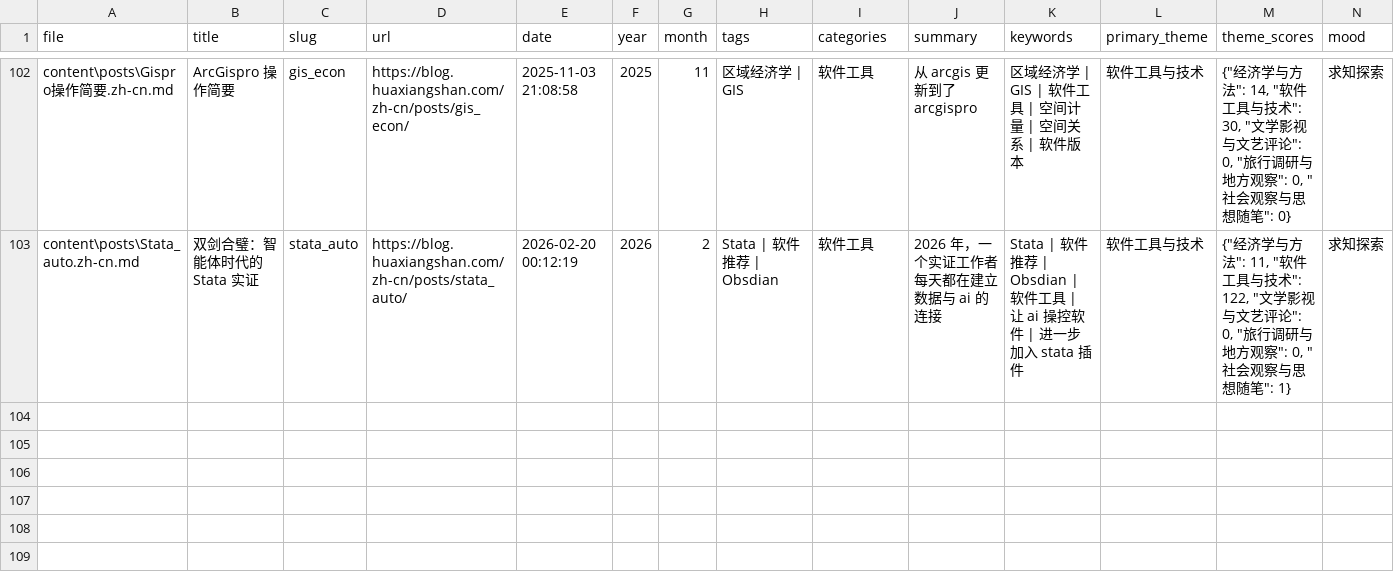
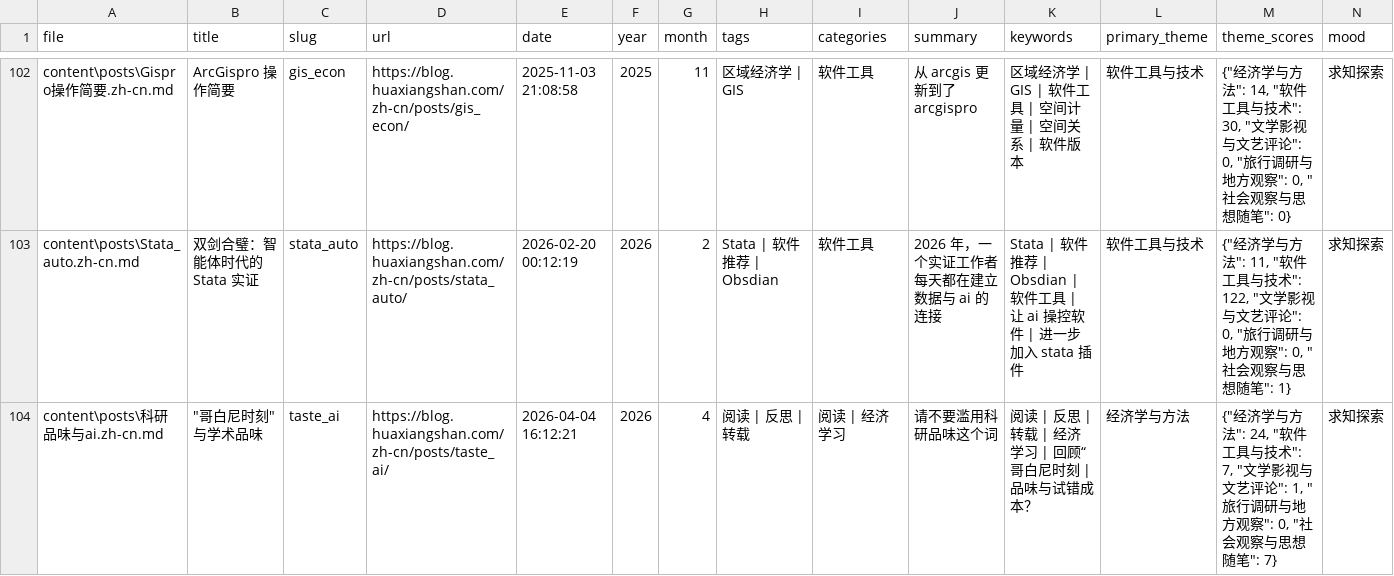
Before and after one commit to hzp2333/hzp2333.github.io, a CSV file: analysis/report/data/blog_analysis.csv, drawn as a sheet; only a part is shown, gaps mark what is left out; rows hold the shown columns only; the diff names each change by its address in the sheet, - before the commit and + after, or states it on an @@ line.

```diff
--- a/analysis/report/data/blog_analysis.csv
+++ b/analysis/report/data/blog_analysis.csv
+row 104: content\posts\科研品味与ai.zh-cn.md | "哥白尼时刻"与学术品味 | taste_ai | https://blog.huaxiangshan.com/zh-cn/posts/taste_ai/ | 2026-04-04 16:12:21 | 2026 | 4 | 阅读 | 反思 | 转载 | 阅读 | 经济学习 | 请不要滥用科研品味这个词 | 阅读 | 反思 | 转载 | 经济学习 | 回顾“哥白尼时刻 | 品味与试错成本？ | 经济学与方法 | {"经济学与方法": 24, "软件工具与技术": 7, "文学影视与文艺评论": 1, "旅行调研与地方观察": 0, "社会观察与思想随笔": 7} | 求知探索
```
Also changed, not shown: en/analysis/report/data/blog_analysis.csv, zh-cn/analysis/report/data/blog_analysis.csv, 14 other files.
